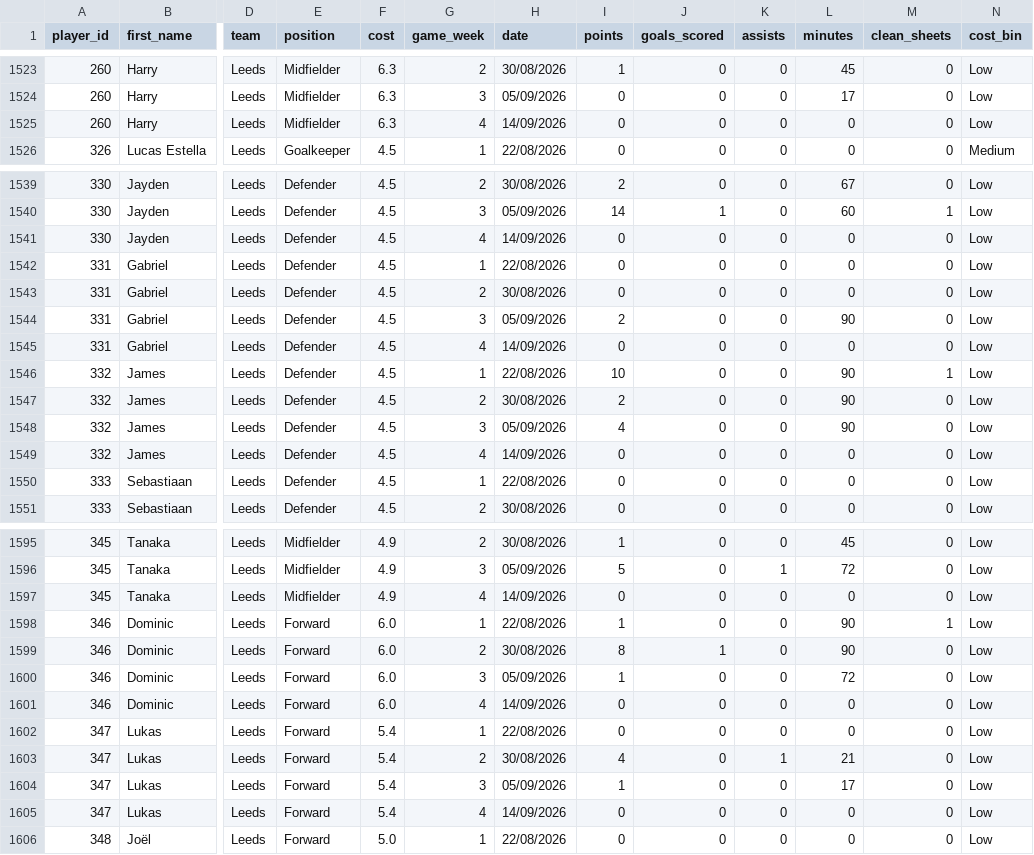
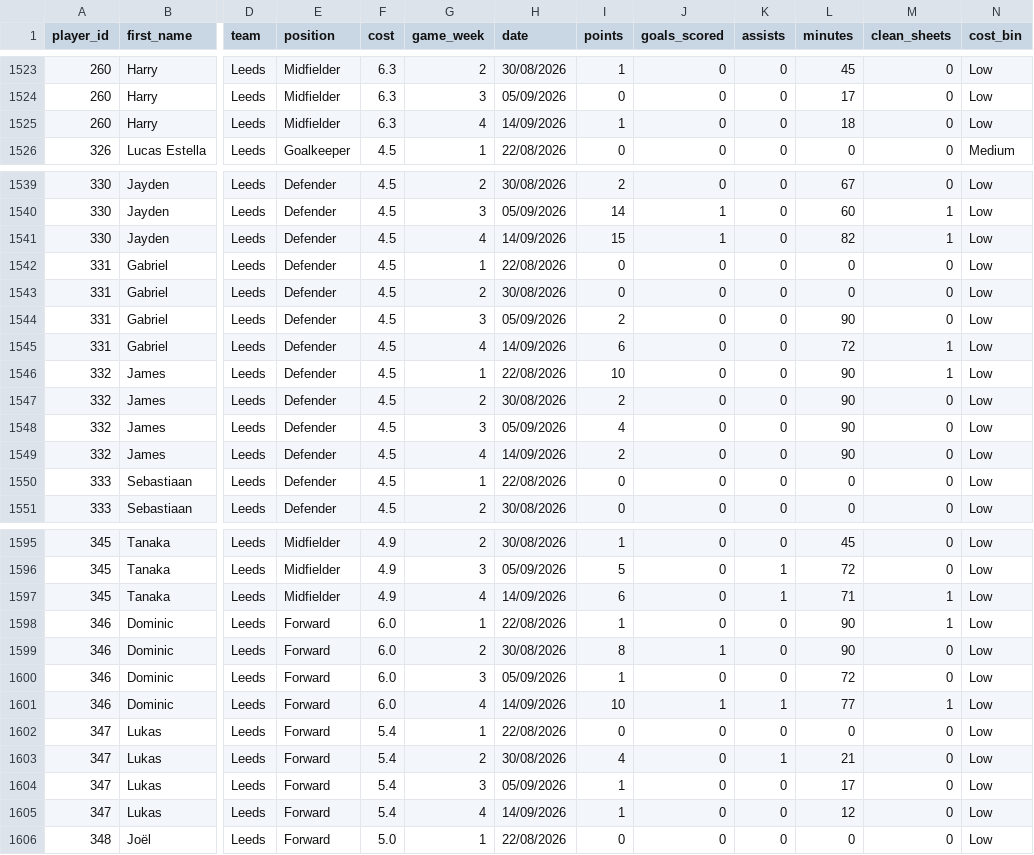
Before and after one commit to Yeti7554/scoresnippet-data, a CSV file: data.csv, drawn as a sheet; only a part is shown, gaps mark what is left out; the diff covers the shown part only; the diff names each change by its address in the sheet, - before the commit and + after, or states it on an @@ line.

```diff
--- a/data.csv
+++ b/data.csv
-I1525 (points): 0
+I1525 (points): 1
-L1525 (minutes): 0
+L1525 (minutes): 18
-I1541 (points): 0
+I1541 (points): 15
-J1541 (goals_scored): 0
+J1541 (goals_scored): 1
-L1541 (minutes): 0
+L1541 (minutes): 82
-M1541 (clean_sheets): 0
+M1541 (clean_sheets): 1
-I1545 (points): 0
+I1545 (points): 6
-L1545 (minutes): 0
+L1545 (minutes): 72
-M1545 (clean_sheets): 0
+M1545 (clean_sheets): 1
-I1549 (points): 0
+I1549 (points): 2
-L1549 (minutes): 0
+L1549 (minutes): 90
-I1597 (points): 0
+I1597 (points): 6
-K1597 (assists): 0
+K1597 (assists): 1
-L1597 (minutes): 0
+L1597 (minutes): 71
-M1597 (clean_sheets): 0
+M1597 (clean_sheets): 1
-I1601 (points): 0
+I1601 (points): 10
-J1601 (goals_scored): 0
+J1601 (goals_scored): 1
-K1601 (assists): 0
+K1601 (assists): 1
-L1601 (minutes): 0
+L1601 (minutes): 77
-M1601 (clean_sheets): 0
+M1601 (clean_sheets): 1
-I1605 (points): 0
+I1605 (points): 1
-L1605 (minutes): 0
+L1605 (minutes): 12
```
Also changed, not shown: 1 added row and 103 edited cells elsewhere in this file.
